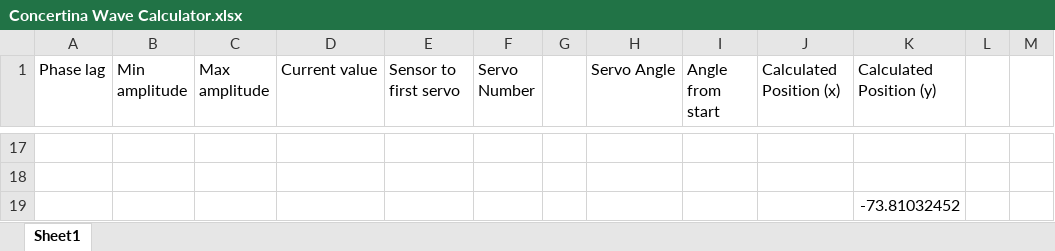
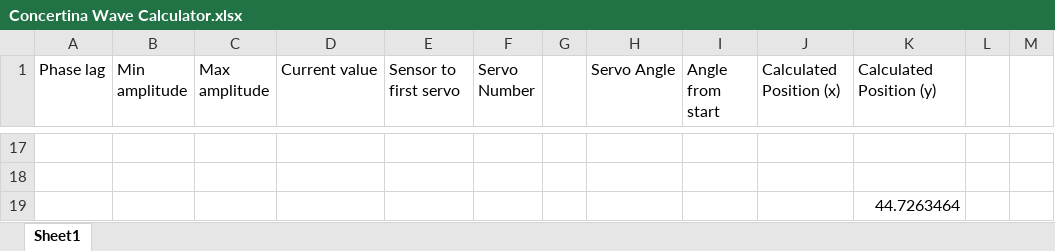
Before and after one commit to PennStateBehrendMathematicsResearch/SnakeRobot, an Excel workbook: Concertina Wave Calculator.xlsx, sheet Sheet1, drawn as a sheet; only a part is shown, gaps mark what is left out; values as stored, in another font and other column widths than the file's, no borders; charts and pictures not drawn; the diff covers the shown part only; the diff names each change by its address in the sheet, - before the commit and + after, or states it on an @@ line.

```diff
--- a/Concertina Wave Calculator.xlsx (sheet Sheet1)
+++ b/Concertina Wave Calculator.xlsx (sheet Sheet1)
-K19 (Calculated Position (y)): -73.81032452
+K19 (Calculated Position (y)): 44.7263464
```
Also changed, not shown: 9 added rows, 9 removed rows and 14 edited cells elsewhere in this sheet, charts or pictures, 6 other files.
